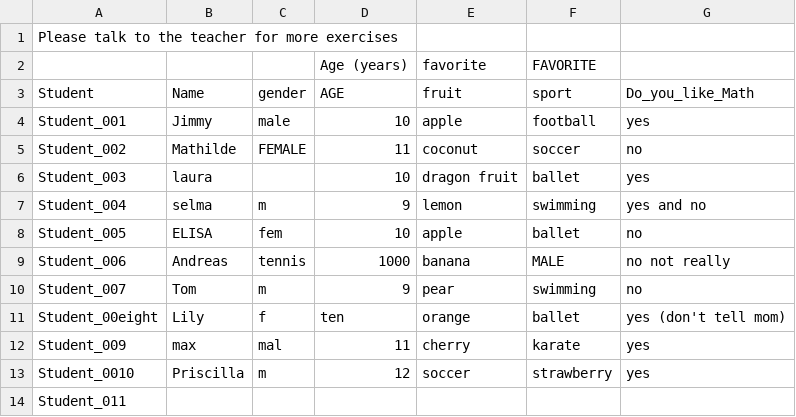
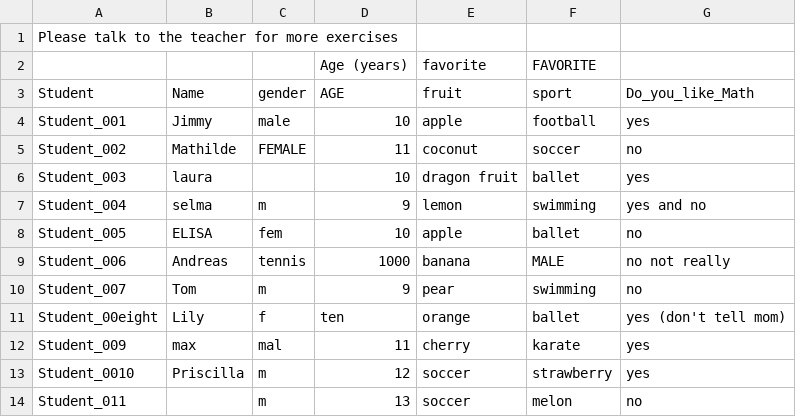
Before and after one commit to tlobnow/Resources, a CSV file: R_Introduction/dirty_files/Dirty_Data.csv, drawn as a sheet.

Commit message:
updated

```diff
--- a/R_Introduction/dirty_files/Dirty_Data.csv
+++ b/R_Introduction/dirty_files/Dirty_Data.csv
@@ -13,2 +13,2 @@ Student_009,max,mal,11,cherry,karate,yes
 Student_0010,Priscilla,m,12,soccer,strawberry,yes
-Student_011, , ,,,,
+Student_011, ,m,13,soccer,melon,no
```
